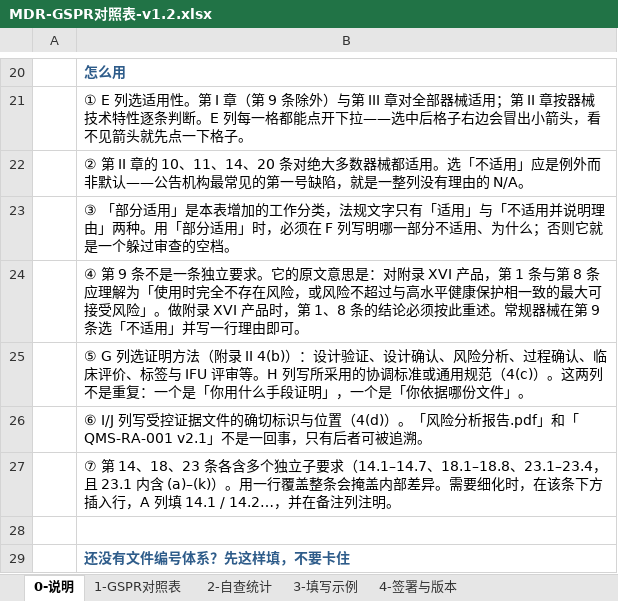
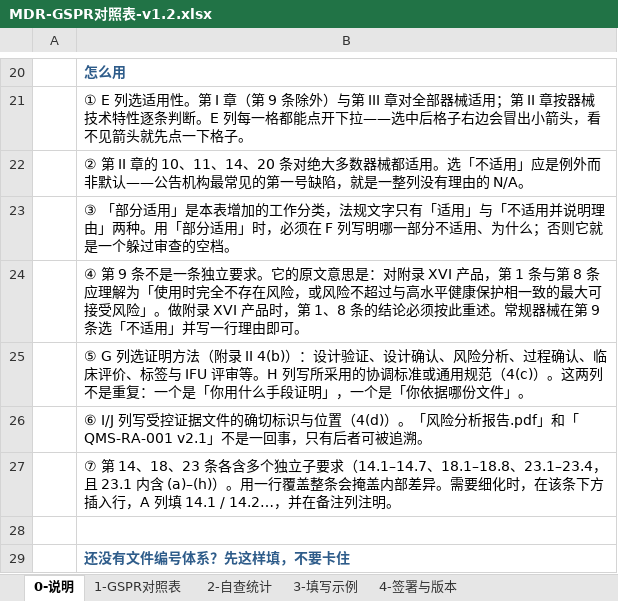
Before and after one commit to stevenzhao07/regdoc-commons, an Excel workbook: templates/MDR-GSPR对照表-v1.2.xlsx, sheet 0-说明, drawn as a sheet; only a part is shown, gaps mark what is left out; values as stored, in another font and other column widths than the file's, no borders; the diff names each change by its address in the sheet, - before the commit and + after, or states it on an @@ line.

```diff
--- a/templates/MDR-GSPR对照表-v1.2.xlsx (sheet 0-说明)
+++ b/templates/MDR-GSPR对照表-v1.2.xlsx (sheet 0-说明)
-B27: …23.1 内含 (a)–(k)）。用一…
+B27: …23.1 内含 (a)–(h)）。用一…
```
Also changed, not shown: sheet 3-填写示例, 11 other files.
